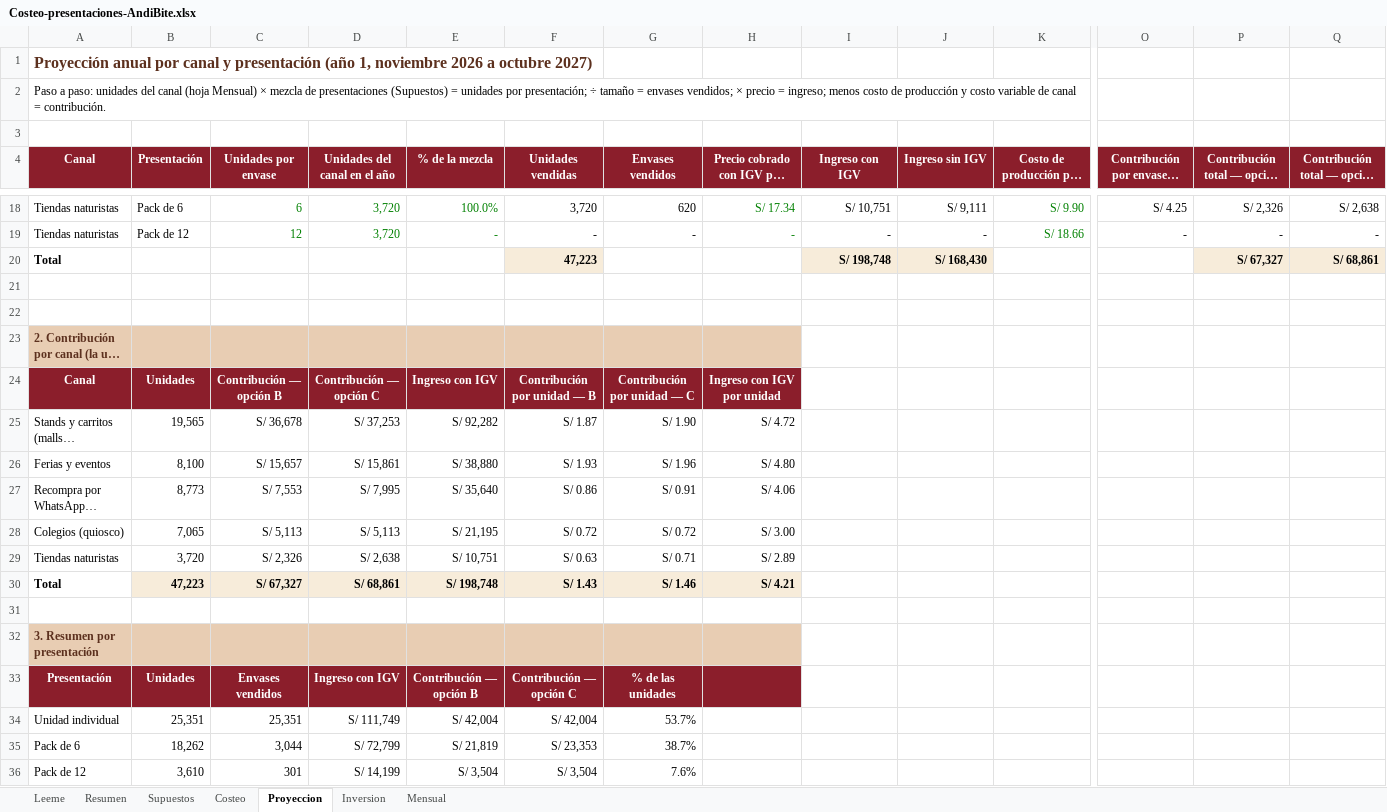
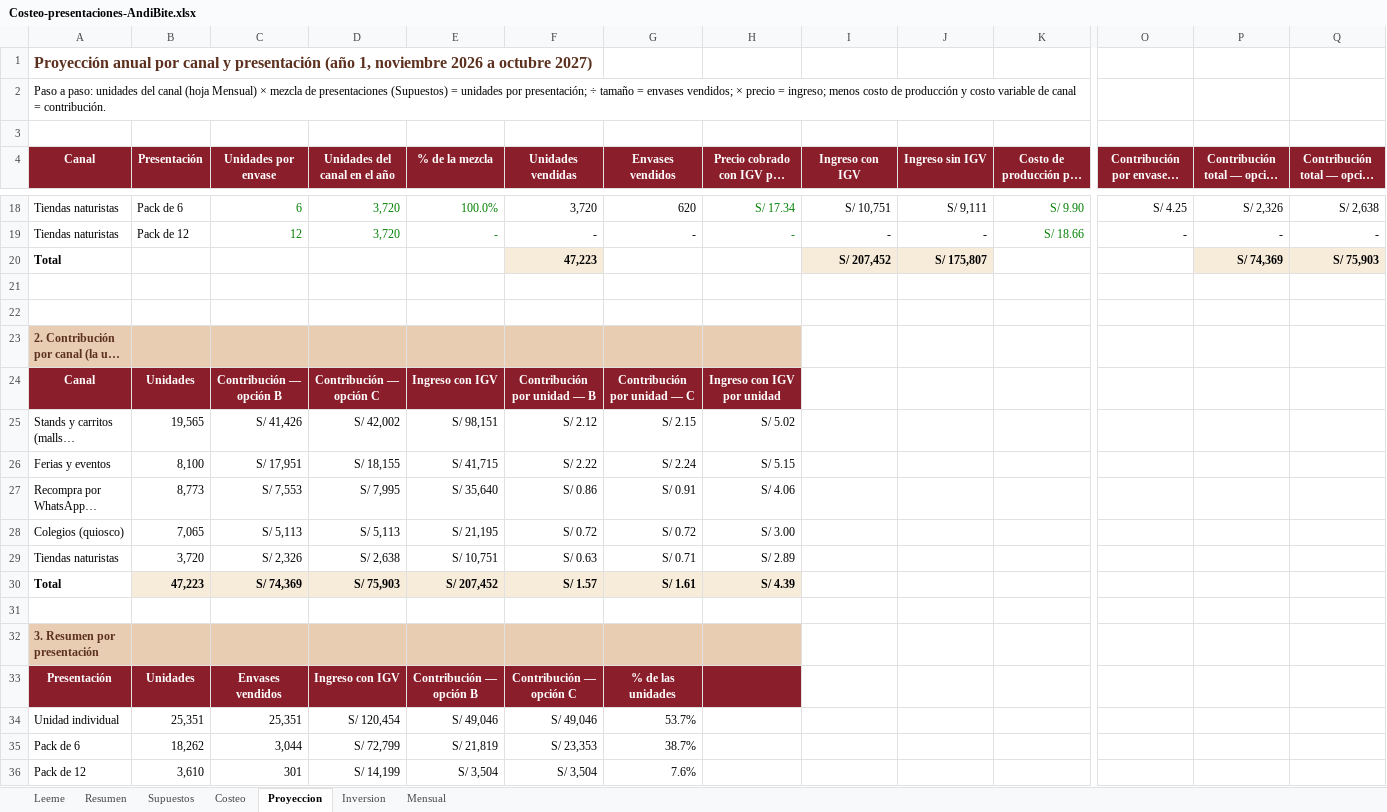
Before and after one commit to Darknow-web/Desarrollo-y-lanzamiento-de-producto-y-marca, an Excel workbook: 04-reformulacion/Costeo-presentaciones-AndiBite.xlsx, sheet Proyeccion, drawn as a sheet; only a part is shown, gaps mark what is left out; long unchanged cells end in …; values as stored, in another font and other column widths than the file's, no borders; the diff covers the shown part only; the diff names each change by its address in the sheet, - before the commit and + after, or states it on an @@ line.

```diff
--- a/04-reformulacion/Costeo-presentaciones-AndiBite.xlsx (sheet Proyeccion)
+++ b/04-reformulacion/Costeo-presentaciones-AndiBite.xlsx (sheet Proyeccion)
-I20 (Ingreso con IGV): S/ 198,748
+I20 (Ingreso con IGV): S/ 207,452
-J20 (Ingreso sin IGV): S/ 168,430
+J20 (Ingreso sin IGV): S/ 175,807
-P20 (Contribución total — opción B): S/ 67,327
+P20 (Contribución total — opción B): S/ 74,369
-Q20 (Contribución total — opción C): S/ 68,861
+Q20 (Contribución total — opción C): S/ 75,903
-C25 (Unidades por envase): S/ 36,678
+C25 (Unidades por envase): S/ 41,426
-D25 (Unidades del canal en el año): S/ 37,253
+D25 (Unidades del canal en el año): S/ 42,002
-E25 (% de la mezcla): S/ 92,282
+E25 (% de la mezcla): S/ 98,151
-F25 (Unidades vendidas): S/ 1.87
+F25 (Unidades vendidas): S/ 2.12
-G25 (Envases vendidos): S/ 1.90
+G25 (Envases vendidos): S/ 2.15
-H25: S/ 4.72
+H25: S/ 5.02
-C26 (Unidades por envase): S/ 15,657
+C26 (Unidades por envase): S/ 17,951
-D26 (Unidades del canal en el año): S/ 15,861
+D26 (Unidades del canal en el año): S/ 18,155
-E26 (% de la mezcla): S/ 38,880
+E26 (% de la mezcla): S/ 41,715
-F26 (Unidades vendidas): S/ 1.93
+F26 (Unidades vendidas): S/ 2.22
-G26 (Envases vendidos): S/ 1.96
+G26 (Envases vendidos): S/ 2.24
-H26: S/ 4.80
+H26: S/ 5.15
-C30 (Unidades por envase): S/ 67,327
+C30 (Unidades por envase): S/ 74,369
-D30 (Unidades del canal en el año): S/ 68,861
+D30 (Unidades del canal en el año): S/ 75,903
-E30 (% de la mezcla): S/ 198,748
+E30 (% de la mezcla): S/ 207,452
-F30 (Unidades vendidas): S/ 1.43
+F30 (Unidades vendidas): S/ 1.57
-G30 (Envases vendidos): S/ 1.46
+G30 (Envases vendidos): S/ 1.61
-H30: S/ 4.21
+H30: S/ 4.39
-D34 (Unidades del canal en el año): S/ 111,749
+D34 (Unidades del canal en el año): S/ 120,454
-E34 (% de la mezcla): S/ 42,004
+E34 (% de la mezcla): S/ 49,046
-F34 (Unidades vendidas): S/ 42,004
+F34 (Unidades vendidas): S/ 49,046
```
Also changed, not shown: 20 edited cells elsewhere in this sheet, sheet Mensual, sheet Resumen, sheet Supuestos, sheet Inversion, sheet Costeo, 1 other file.
